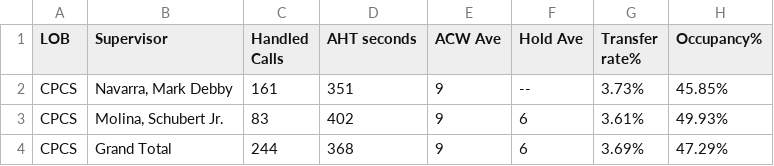
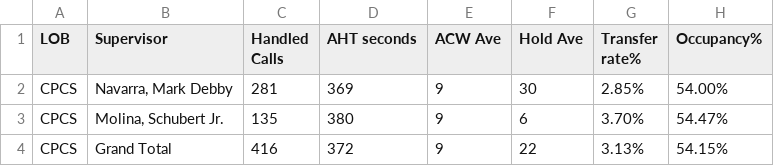
Before and after one commit to mosaicphl/CPCSAHTinterval, a CSV file: cpcsAHT.csv, drawn as a sheet.

```diff
--- a/cpcsAHT.csv
+++ b/cpcsAHT.csv
@@ -1,4 +1,4 @@
 LOB,Supervisor,Handled Calls ,AHT seconds,ACW Ave,Hold Ave,Transfer rate%,Occupancy%
-CPCS,"Navarra, Mark Debby",161,351,9,--,3.73%,45.85%
-CPCS,"Molina, Schubert Jr.",83,402,9,6,3.61%,49.93%
-CPCS,Grand Total,244,368,9,6,3.69%,47.29%
+CPCS,"Navarra, Mark Debby",281,369,9,30,2.85%,54.00%
+CPCS,"Molina, Schubert Jr.",135,380,9,6,3.70%,54.47%
+CPCS,Grand Total,416,372,9,22,3.13%,54.15%
```
Also changed, not shown: cpcs.csv.
